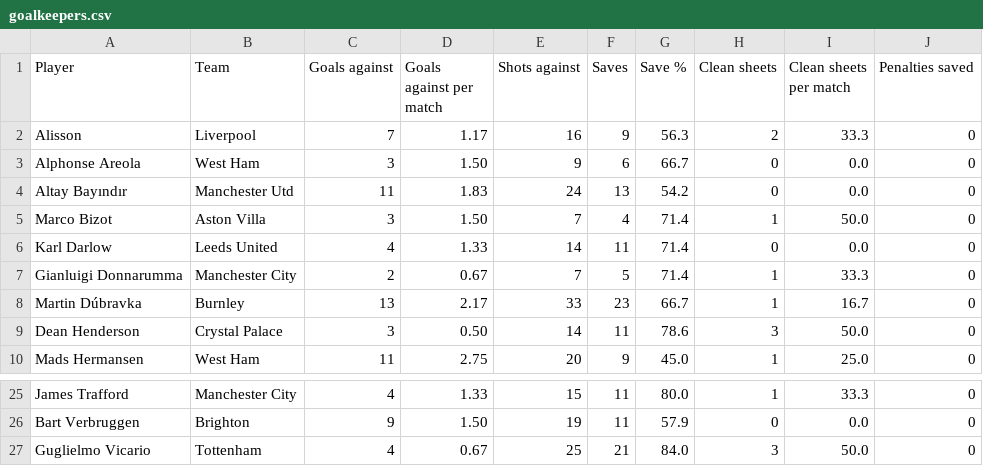
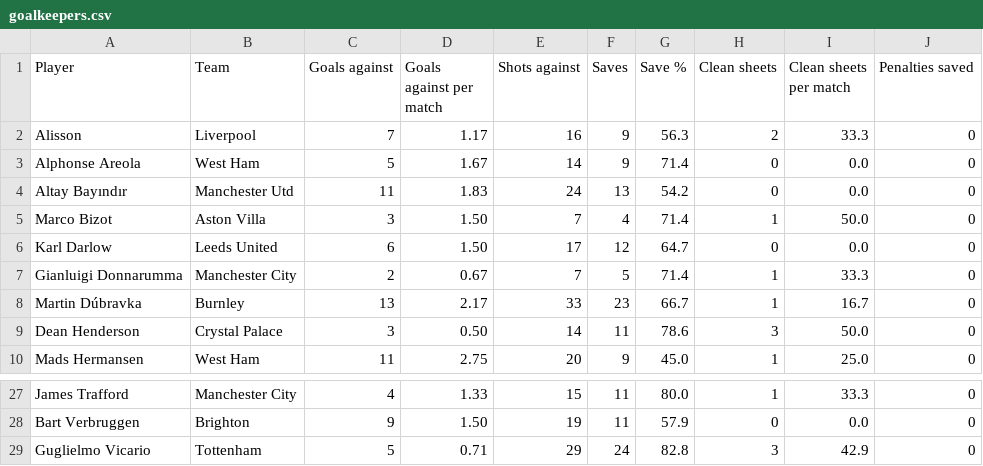
Before and after one commit to Zain3627/Fantasy_Premier_League_Predictor, a CSV file: stats/goalkeepers.csv, drawn as a sheet; only a part is shown, gaps mark what is left out; the diff covers the shown part only.

```diff
--- a/stats/goalkeepers.csv
+++ b/stats/goalkeepers.csv
@@ -2,6 +2,6 @@ Player,Team,Goals against,Goals against per match,Shots against,Saves,Save %,Cle
 Alisson,Liverpool,7,1.17,16,9,56.3,2,33.3,0
-Alphonse Areola,West Ham,3,1.50,9,6,66.7,0,0.0,0
+Alphonse Areola,West Ham,5,1.67,14,9,71.4,0,0.0,0
 Altay Bayındır,Manchester Utd,11,1.83,24,13,54.2,0,0.0,0
 Marco Bizot,Aston Villa,3,1.50,7,4,71.4,1,50.0,0
-Karl Darlow,Leeds United,4,1.33,14,11,71.4,0,0.0,0
+Karl Darlow,Leeds United,6,1.50,17,12,64.7,0,0.0,0
 Gianluigi Donnarumma,Manchester City,2,0.67,7,5,71.4,1,33.3,0
@@ -26,2 +28,2 @@ James Trafford,Manchester City,4,1.33,15,11,80.0,1,33.3,0
 Bart Verbruggen,Brighton,9,1.50,19,11,57.9,0,0.0,0
-Guglielmo Vicario,Tottenham,4,0.67,25,21,84.0,3,50.0,0
+Guglielmo Vicario,Tottenham,5,0.71,29,24,82.8,3,42.9,0
```
Also changed, not shown: 2 added rows and 27 edited cells elsewhere in this file, predictions/goalkeepers.csv, predictions/midfielders.csv, 20 other files.
